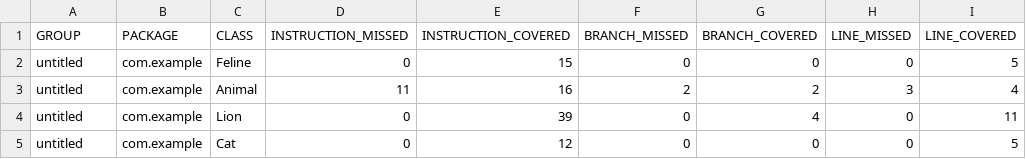
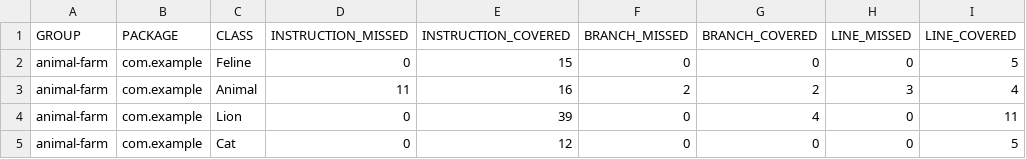
Before and after one commit to Jonygru/qa_java, a CSV file: target/site/jacoco/jacoco.csv, drawn as a sheet; only a part is shown; the diff names each change by its address in the sheet, - before the commit and + after, or states it on an @@ line.

```diff
--- a/target/site/jacoco/jacoco.csv
+++ b/target/site/jacoco/jacoco.csv
-A2:A5 (GROUP): untitled
+A2:A5 (GROUP): animal-farm
```
Also changed, not shown: 18 other files.
